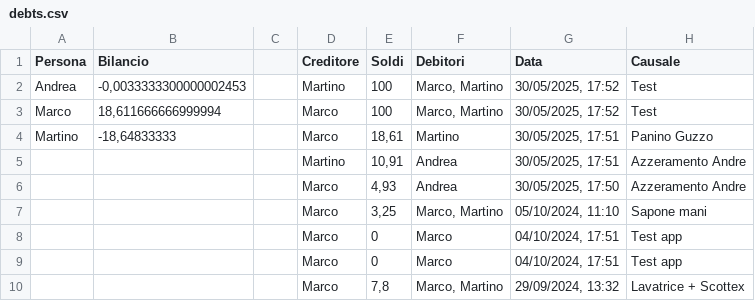
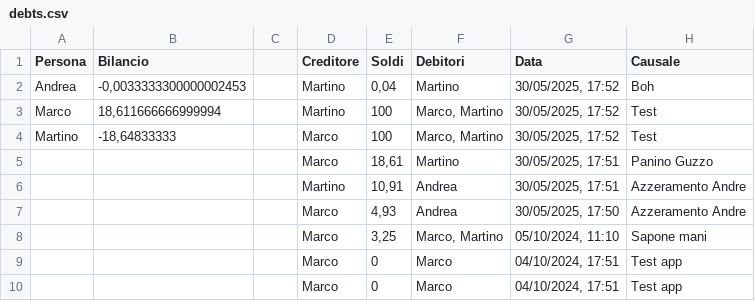
Before and after one commit to BertrandPouget/v0-litpi, a CSV file: data/debts.csv, drawn as a sheet; only a part is shown; the shorter side is filled out with more unchanged rows.

Commit message:
Add debt: martino paid 0.04€

```diff
--- a/data/debts.csv
+++ b/data/debts.csv
@@ -1,5 +1,6 @@
 Persona,Bilancio,,Creditore,Soldi,Debitori,Data,Causale
-Andrea,"-0,0033333300000002453",,Martino,100,"Marco, Martino","30/05/2025, 17:52",Test
-Marco,"18,611666666999994",,Marco,100,"Marco, Martino","30/05/2025, 17:52",Test
-Martino,"-18,64833333",,Marco,"18,61",Martino,"30/05/2025, 17:51",Panino Guzzo
+Andrea,"-0,0033333300000002453",,Martino,"0,04",Martino,"30/05/2025, 17:52",Boh
+Marco,"18,611666666999994",,Martino,100,"Marco, Martino","30/05/2025, 17:52",Test
+Martino,"-18,64833333",,Marco,100,"Marco, Martino","30/05/2025, 17:52",Test
+,,,Marco,"18,61",Martino,"30/05/2025, 17:51",Panino Guzzo
 ,,,Martino,"10,91",Andrea,"30/05/2025, 17:51",Azzeramento Andre
```
